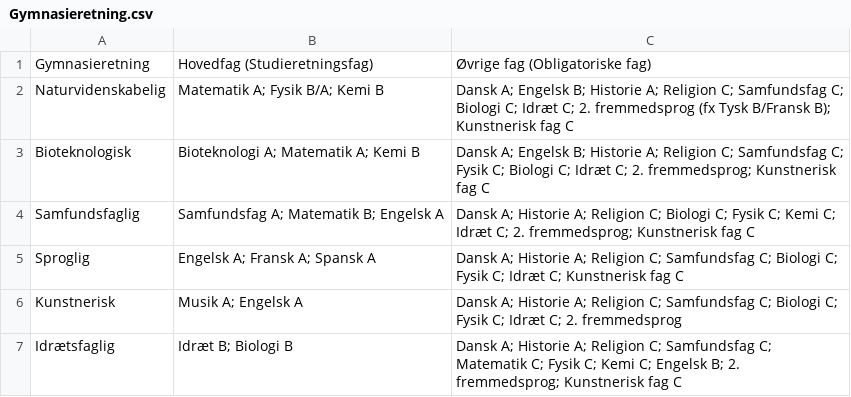
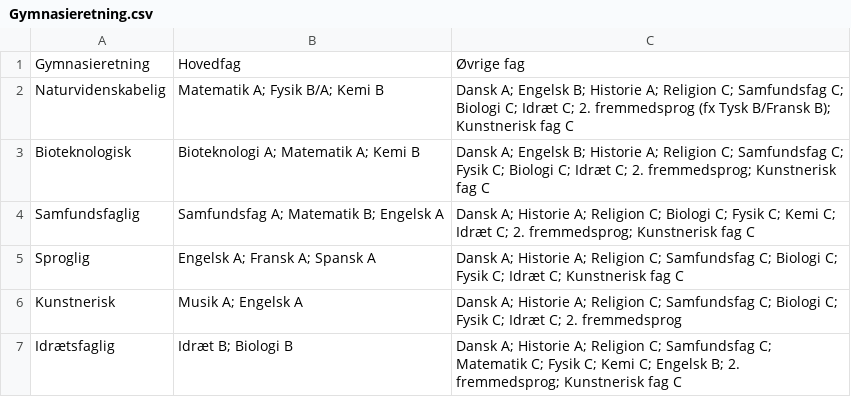
Before and after one commit to PatrickGregersenPFA/Til_HKI, a CSV file: Gymnasieretning.csv, drawn as a sheet.

Commit message:
Update Gymnasieretning.csv

```diff
--- a/Gymnasieretning.csv
+++ b/Gymnasieretning.csv
@@ -1,2 +1,2 @@
-Gymnasieretning,Hovedfag (Studieretningsfag),Øvrige fag (Obligatoriske fag)
+Gymnasieretning,Hovedfag,Øvrige fag
 Naturvidenskabelig,"Matematik A; Fysik B/A; Kemi B","Dansk A; Engelsk B; Historie A; Religion C; Samfundsfag C; Biologi C; Idræt C; 2. fremmedsprog (fx Tysk B/Fransk B); Kunstnerisk fag C"
```
